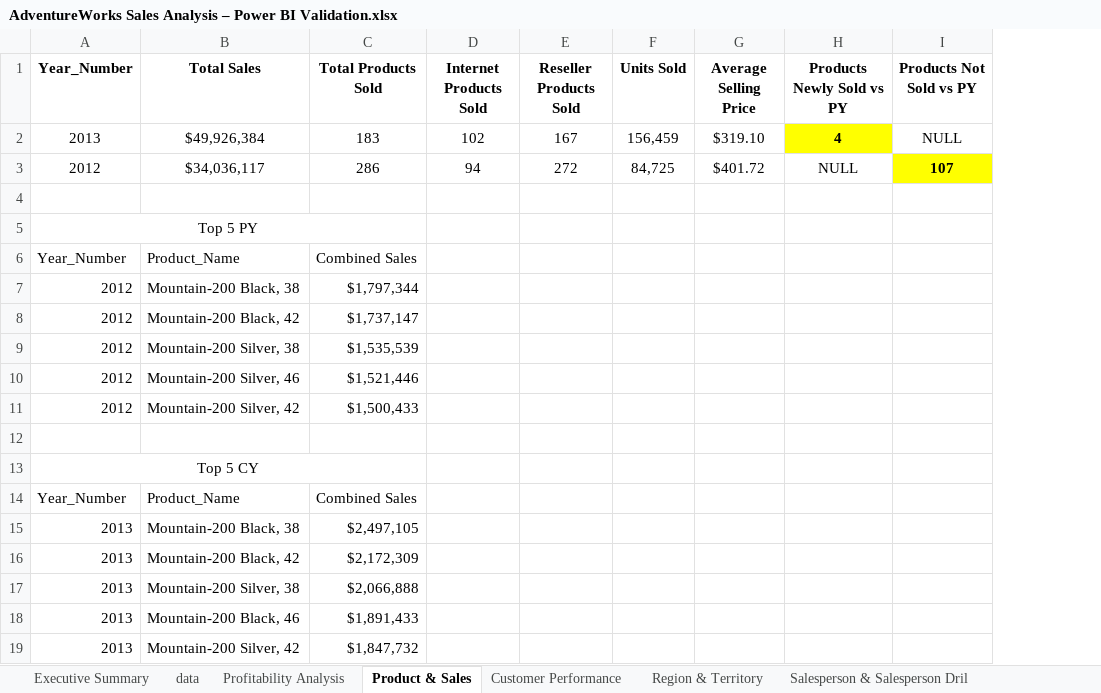
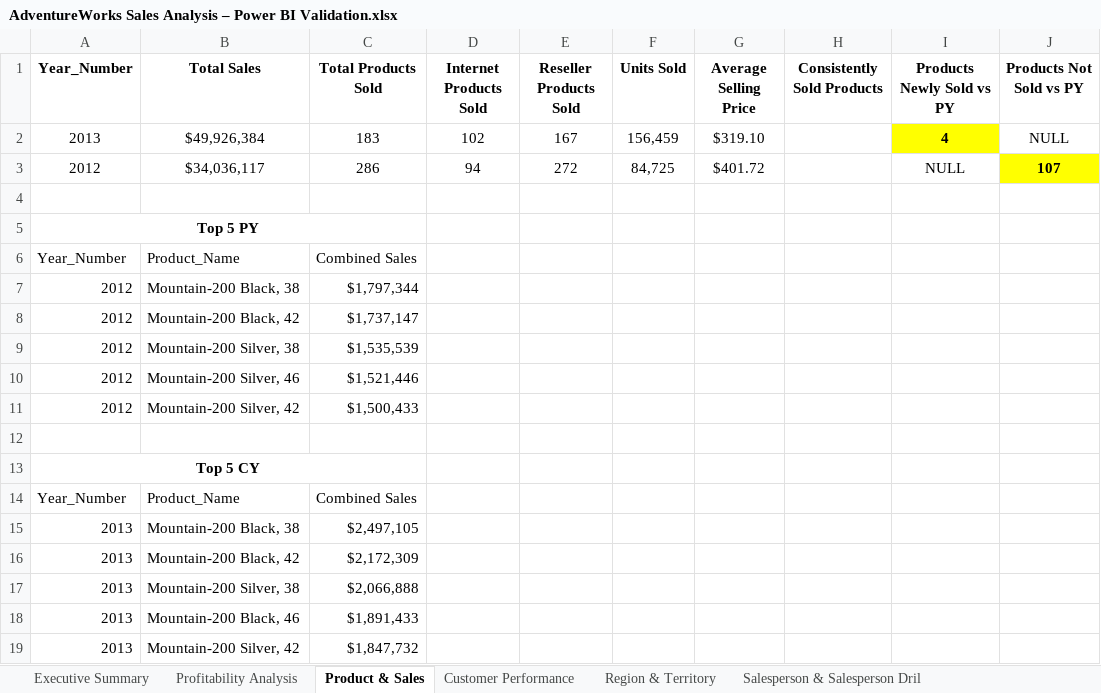
Before and after one commit to yikumtheanalyst/Adventure-Works-Sales-Analysis-Power-BI-SQL-and-Excel, an Excel workbook: Excel/AdventureWorks Sales Analysis – Power BI Validation.xlsx, sheet Product & Sales, drawn as a sheet; values as stored, in another font and other column widths than the file's, no borders; the diff names each change by its address in the sheet, - before the commit and + after, or states it on an @@ line.

Commit message:
Add Adventure Works Sales Analysis Power BI SQL and Excel project

```diff
--- a/Excel/AdventureWorks Sales Analysis – Power BI Validation.xlsx (sheet Product & Sales)
+++ b/Excel/AdventureWorks Sales Analysis – Power BI Validation.xlsx (sheet Product & Sales)
-sheet tab: data
+column H (Consistently Sold Products), empty
-A5 bold: off
+A5 bold: on
-A13 bold: off
+A13 bold: on
```
Also changed, not shown: sheet Executive Summary, sheet Profitability Analysis, charts or pictures, 2 other files.
